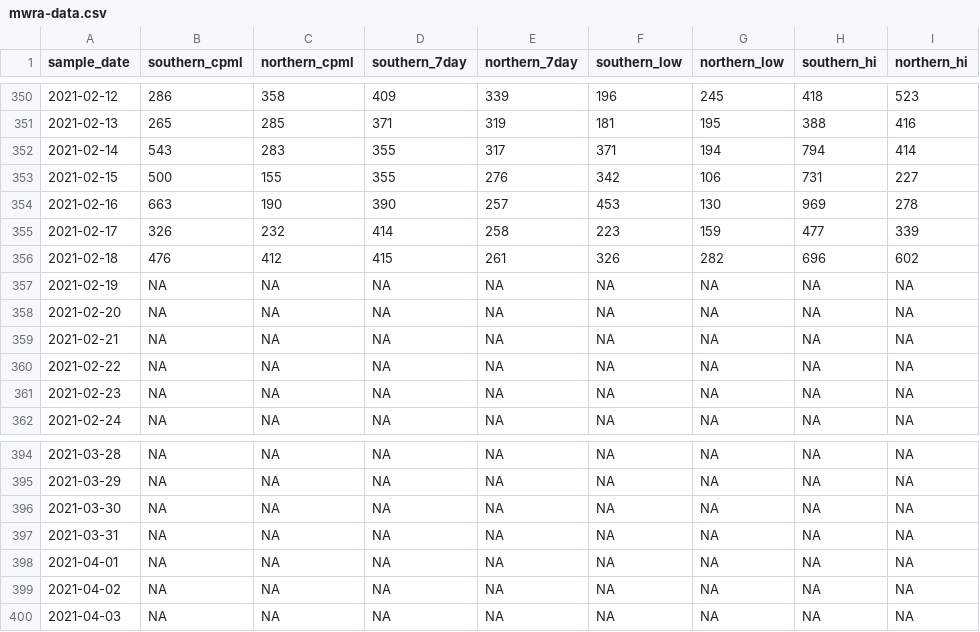
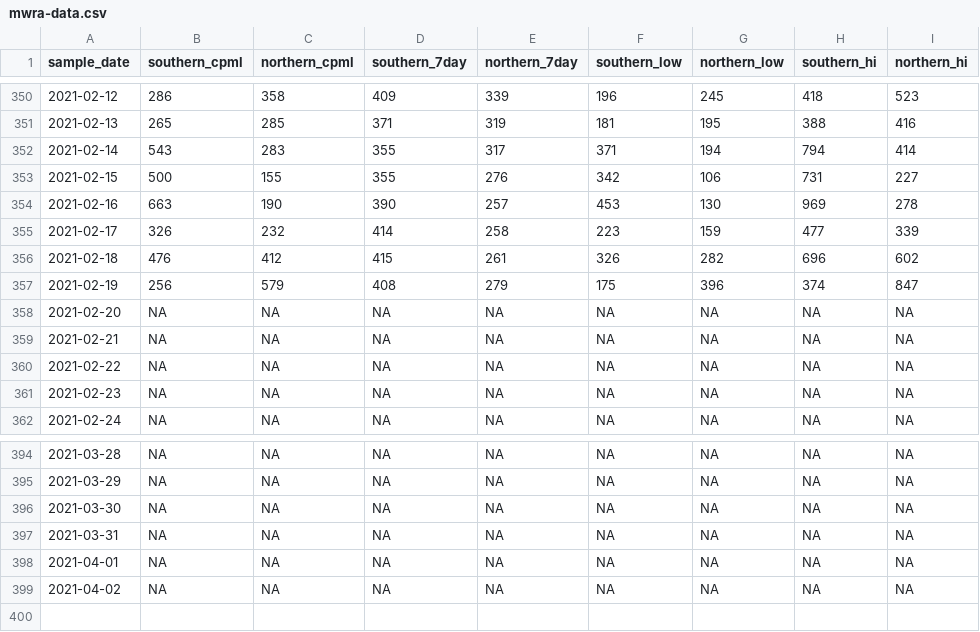
Before and after one commit to nibrivia/mwra-data, a CSV file: mwra-data.csv, drawn as a sheet; only a part is shown, gaps mark what is left out.

```diff
--- a/mwra-data.csv
+++ b/mwra-data.csv
@@ -356,3 +356,3 @@ sample_date,southern_cpml,northern_cpml,southern_7day,northern_7day,southern_low
 2021-02-18,476,412,415,261,326,282,696,602
-2021-02-19,NA,NA,NA,NA,NA,NA,NA,NA
+2021-02-19,256,579,408,279,175,396,374,847
 2021-02-20,NA,NA,NA,NA,NA,NA,NA,NA
@@ -399,2 +399 @@ sample_date,southern_cpml,northern_cpml,southern_7day,northern_7day,southern_low
 2021-04-02,NA,NA,NA,NA,NA,NA,NA,NA
-2021-04-03,NA,NA,NA,NA,NA,NA,NA,NA
```
Also changed, not shown: 1 other file.
